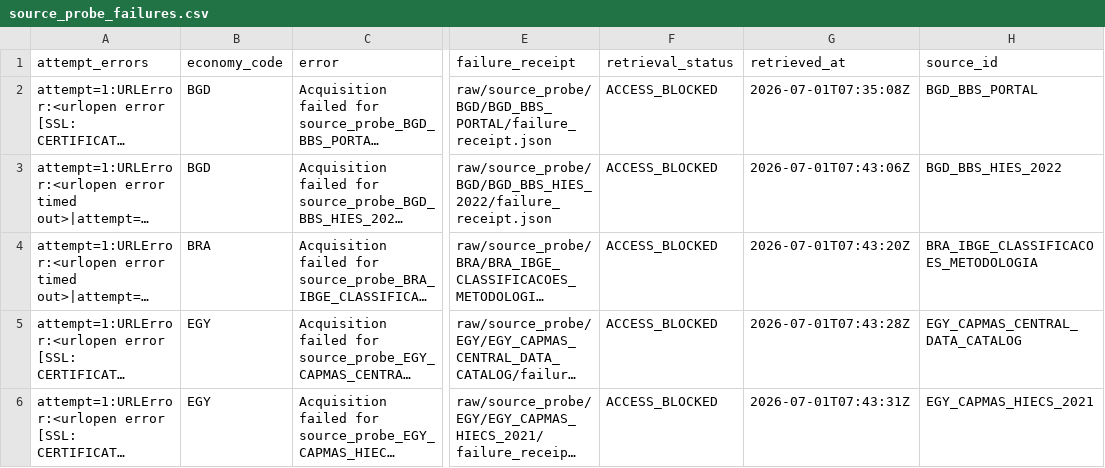
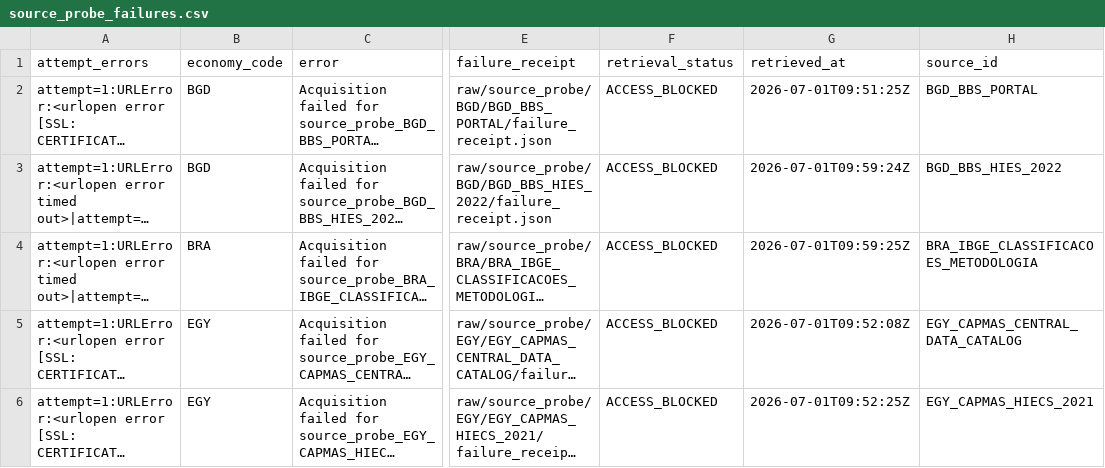
Before and after one commit to tomazlucena-crypto/armilar-data-pipeline, a CSV file: public/latest/source_probe_failures.csv, drawn as a sheet; only a part is shown, gaps mark what is left out; long unchanged cells end in …; the diff covers the shown part only; the diff names each change by its address in the sheet, - before the commit and + after, or states it on an @@ line.

```diff
--- a/public/latest/source_probe_failures.csv
+++ b/public/latest/source_probe_failures.csv
-G2 (retrieved_at): 2026-07-01T07:35:08Z
+G2 (retrieved_at): 2026-07-01T09:51:25Z
-G3 (retrieved_at): 2026-07-01T07:43:06Z
+G3 (retrieved_at): 2026-07-01T09:59:24Z
-G4 (retrieved_at): 2026-07-01T07:43:20Z
+G4 (retrieved_at): 2026-07-01T09:59:25Z
-G5 (retrieved_at): 2026-07-01T07:43:28Z
+G5 (retrieved_at): 2026-07-01T09:52:08Z
-G6 (retrieved_at): 2026-07-01T07:43:31Z
+G6 (retrieved_at): 2026-07-01T09:52:25Z
```
Also changed, not shown: 14 edited cells elsewhere in this file, public/latest/brazil_methodology_gate_audit.csv, public/latest/china_methodology_gate_audit.csv, 16 other files.
